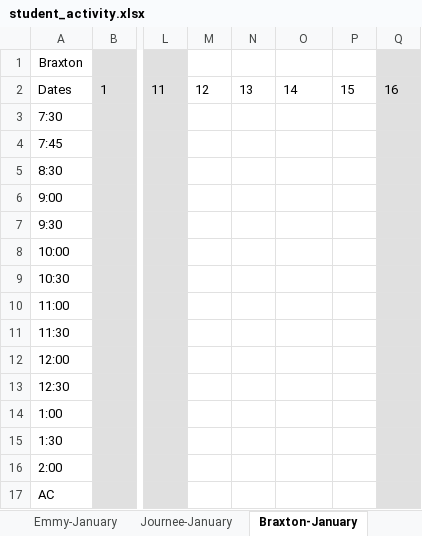
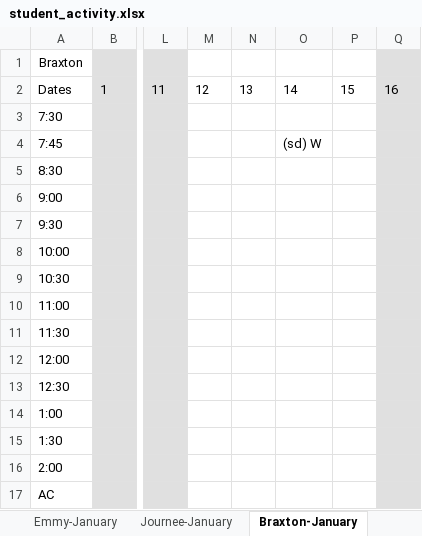
Before and after one commit to sharonmcdavis/THH, an Excel workbook: daily-status/web/app/student_activity.xlsx, sheet Braxton-January, drawn as a sheet; only a part is shown, gaps mark what is left out; values as stored, in another font and other column widths than the file's, no borders; the diff names each change by its address in the sheet, - before the commit and + after, or states it on an @@ line.

```diff
--- a/daily-status/web/app/student_activity.xlsx (sheet Braxton-January)
+++ b/daily-status/web/app/student_activity.xlsx (sheet Braxton-January)
-O4: (empty)
+O4: (sd) W
```
Also changed, not shown: sheet Nate-January, sheet Cami-January, sheet Arturo-January, sheet Journee-January, sheet Emmy-January, other sheet tabs, 15 other files.
